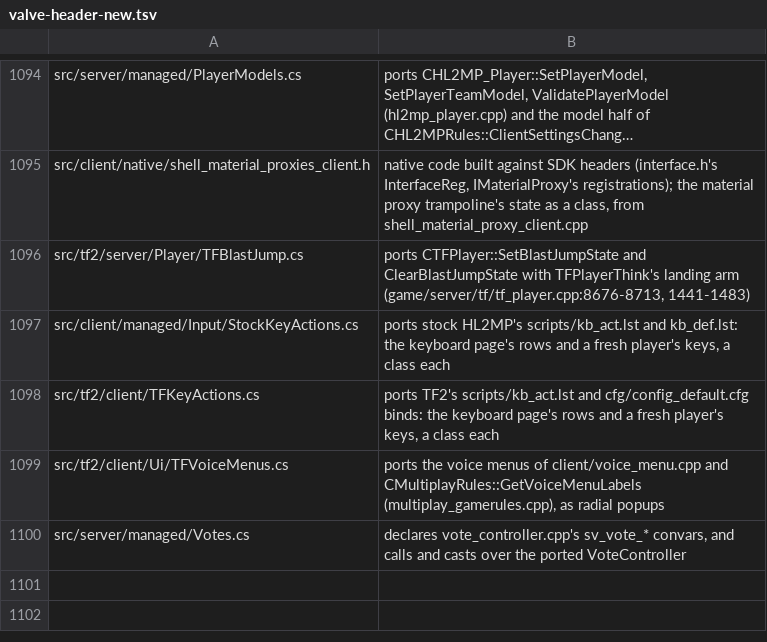
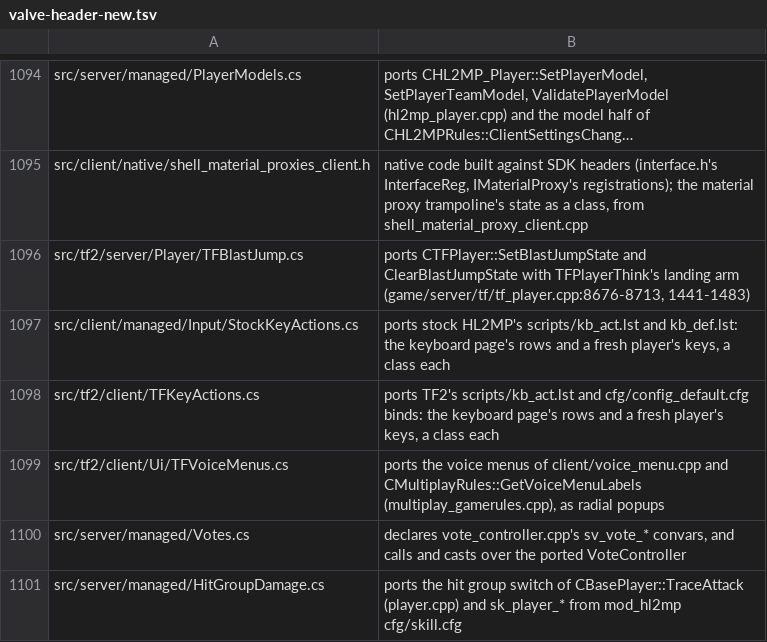
Before and after one commit to muflub/source-sdk-sharp, a TSV file: docs/valve-header-new.tsv, drawn as a sheet; only a part is shown, gaps mark what is left out; long unchanged cells end in …; the diff names each change by its address in the sheet, - before the commit and + after, or states it on an @@ line.

```diff
--- a/docs/valve-header-new.tsv
+++ b/docs/valve-header-new.tsv
+row 1101: src/server/managed/HitGroupDamage.cs | ports the hit group switch of CBasePlayer::TraceAttack (player.cpp) and sk_player_* from mod_hl2mp cfg/skill.cfg
```
Also changed, not shown: tools/live-gate-budget.tsv, 56 other files.
